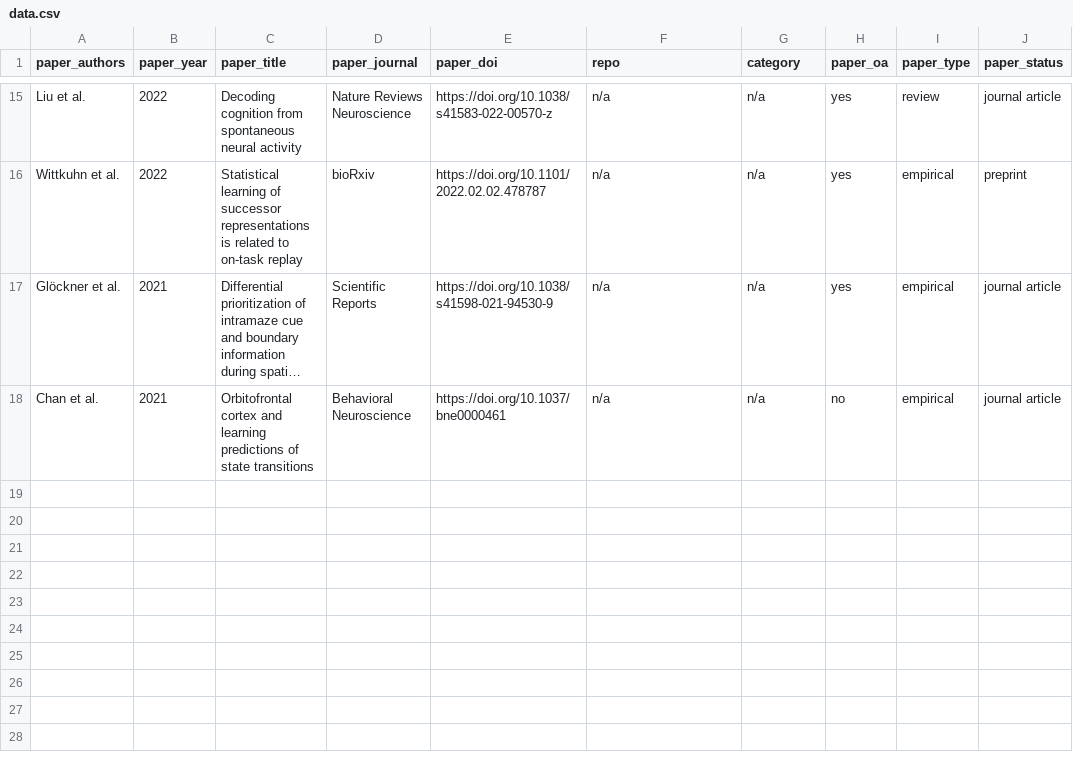
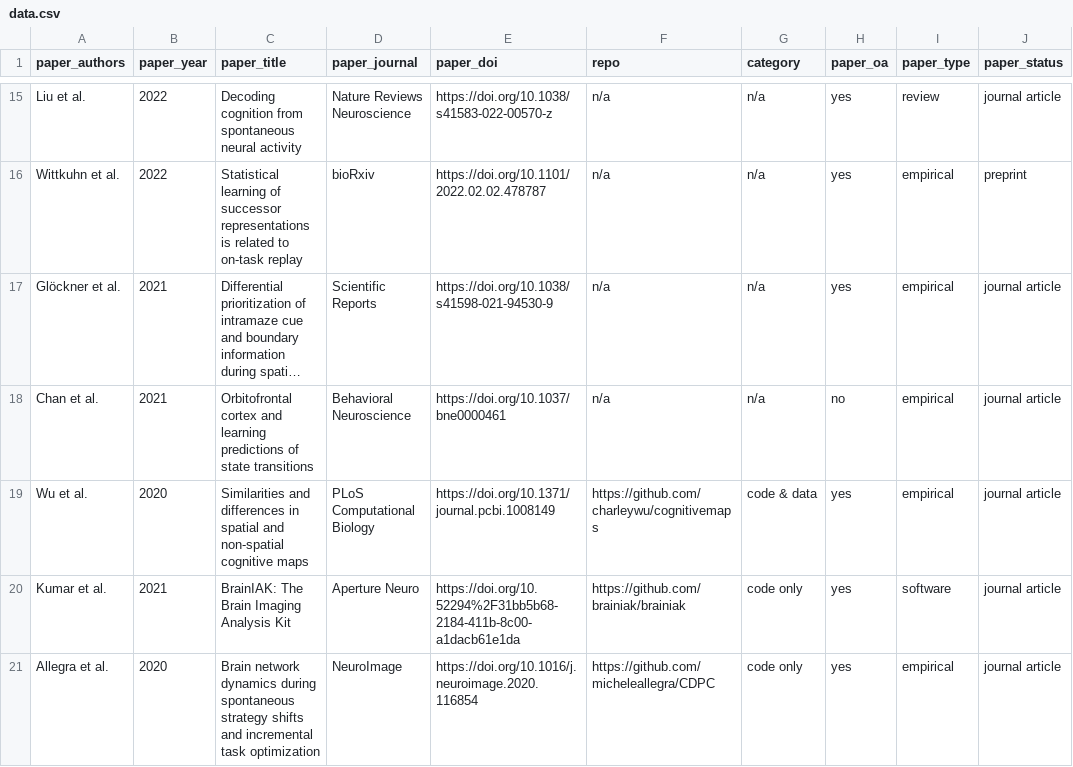
Before and after one commit to lnnrtwttkhn/open-neurocode, a CSV file: data/data.csv, drawn as a sheet; only a part is shown, gaps mark what is left out; long unchanged cells end in …; the diff names each change by its address in the sheet, - before the commit and + after, or states it on an @@ line.

Commit message:
add additional papers

```diff
--- a/data/data.csv
+++ b/data/data.csv
+row 19: Wu et al. | 2020 | Similarities and differences in spatial and non-spatial cognitive maps | PLoS Computational Biology | https://doi.org/10.1371/journal.pcbi.1008149 | https://github.com/charleywu/cognitivemaps | code & data | yes | empirical | journal article
+row 20: Kumar et al. | 2021 | BrainIAK: The Brain Imaging Analysis Kit | Aperture Neuro | https://doi.org/10.52294%2F31bb5b68-2184-411b-8c00-a1dacb61e1da | https://github.com/brainiak/brainiak | code only | yes | software | journal article
+row 21: Allegra et al. | 2020 | Brain network dynamics during spontaneous strategy shifts and incremental task optimization | NeuroImage | https://doi.org/10.1016/j.neuroimage.2020.116854 | https://github.com/micheleallegra/CDPC | code only | yes | empirical | journal article
```
